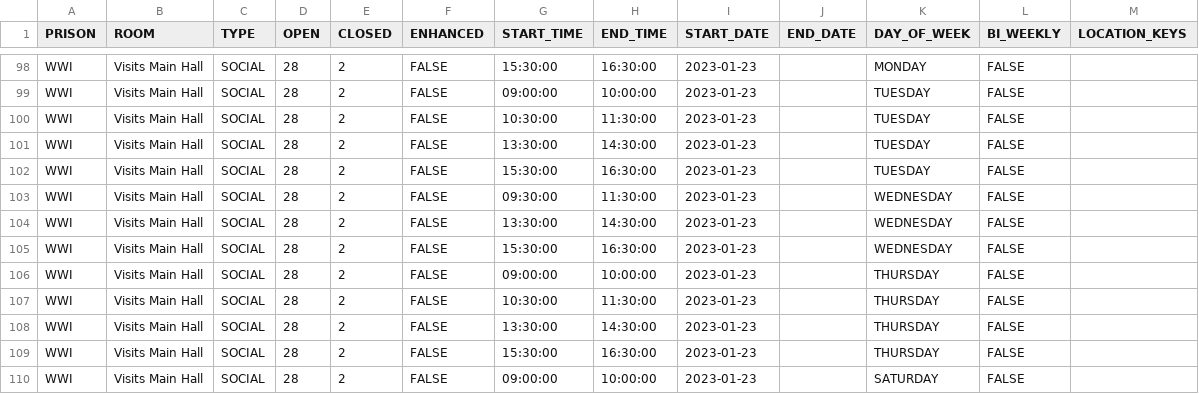
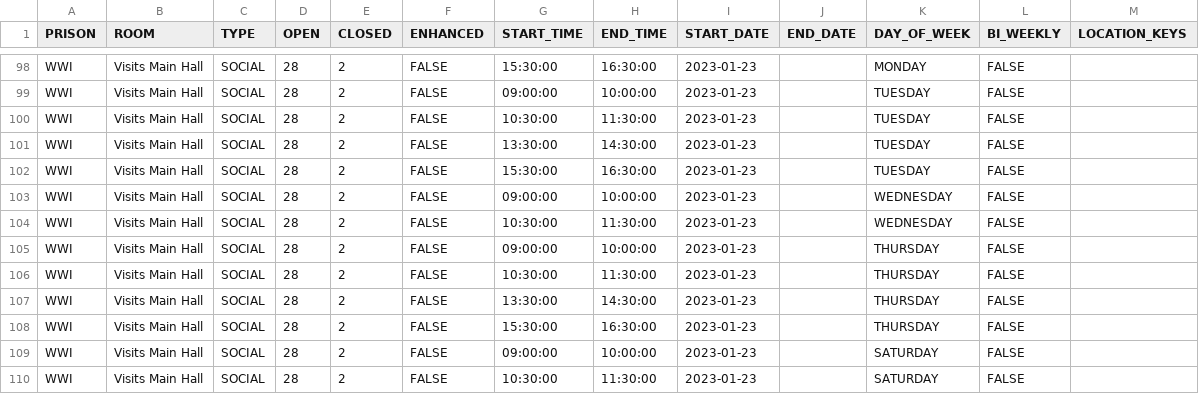
Before and after one commit to ministryofjustice/visit-scheduler, a CSV file: src/main/resources/session-template-data/session-data.csv, drawn as a sheet; only a part is shown, gaps mark what is left out; the shorter side is filled out with more unchanged rows.

Commit message:
VB-1681 Confirm establishment schedule, room names and capacity for HMP Wandsworth (WWI), Updated time table plus new overlapping test

```diff
--- a/src/main/resources/session-template-data/session-data.csv
+++ b/src/main/resources/session-template-data/session-data.csv
@@ -102,5 +102,4 @@ WWI,Visits Main Hall,SOCIAL,28,2,FALSE,13:30:00,14:30:00,2023-01-23,,TUESDAY,FAL
 WWI,Visits Main Hall,SOCIAL,28,2,FALSE,15:30:00,16:30:00,2023-01-23,,TUESDAY,FALSE,
-WWI,Visits Main Hall,SOCIAL,28,2,FALSE,09:30:00,11:30:00,2023-01-23,,WEDNESDAY,FALSE,
-WWI,Visits Main Hall,SOCIAL,28,2,FALSE,13:30:00,14:30:00,2023-01-23,,WEDNESDAY,FALSE,
-WWI,Visits Main Hall,SOCIAL,28,2,FALSE,15:30:00,16:30:00,2023-01-23,,WEDNESDAY,FALSE,
+WWI,Visits Main Hall,SOCIAL,28,2,FALSE,09:00:00,10:00:00,2023-01-23,,WEDNESDAY,FALSE,
+WWI,Visits Main Hall,SOCIAL,28,2,FALSE,10:30:00,11:30:00,2023-01-23,,WEDNESDAY,FALSE,
 WWI,Visits Main Hall,SOCIAL,28,2,FALSE,09:00:00,10:00:00,2023-01-23,,THURSDAY,FALSE,
```
